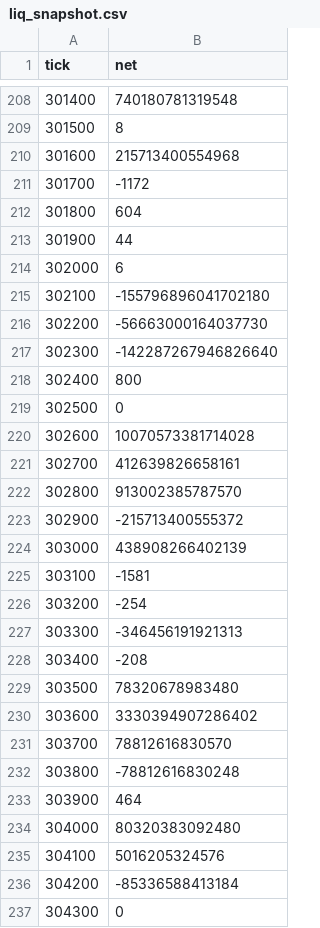
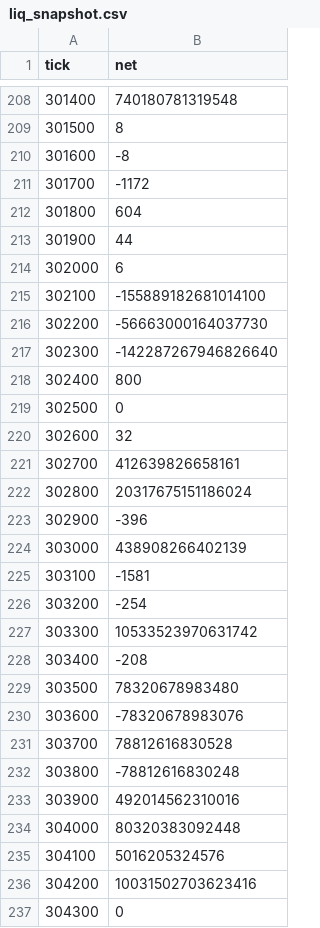
Before and after one commit to rudiafandi16/infi-usdc-depth, a CSV file: state/liq_snapshot.csv, drawn as a sheet; only a part is shown, gaps mark what is left out; the diff covers the shown part only.

```diff
--- a/state/liq_snapshot.csv
+++ b/state/liq_snapshot.csv
@@ -209,3 +209,3 @@ tick,net
 301500,8
-301600,215713400554968
+301600,-8
 301700,-1172
@@ -214,3 +214,3 @@ tick,net
 302000,6
-302100,-155796896041702180
+302100,-155889182681014100
 302200,-56663000164037730
@@ -219,6 +219,6 @@ tick,net
 302500,0
-302600,10070573381714028
+302600,32
 302700,412639826658161
-302800,913002385787570
-302900,-215713400555372
+302800,20317675151186024
+302900,-396
 303000,438908266402139
@@ -226,12 +226,12 @@ tick,net
 303200,-254
-303300,-346456191921313
+303300,10533523970631742
 303400,-208
 303500,78320678983480
-303600,3330394907286402
-303700,78812616830570
+303600,-78320678983076
+303700,78812616830528
 303800,-78812616830248
-303900,464
-304000,80320383092480
+303900,492014562310016
+304000,80320383092448
 304100,5016205324576
-304200,-85336588413184
+304200,10031502703623416
 304300,0
```
Also changed, not shown: 6 added rows and 35 edited cells elsewhere in this file, 2 other files.
